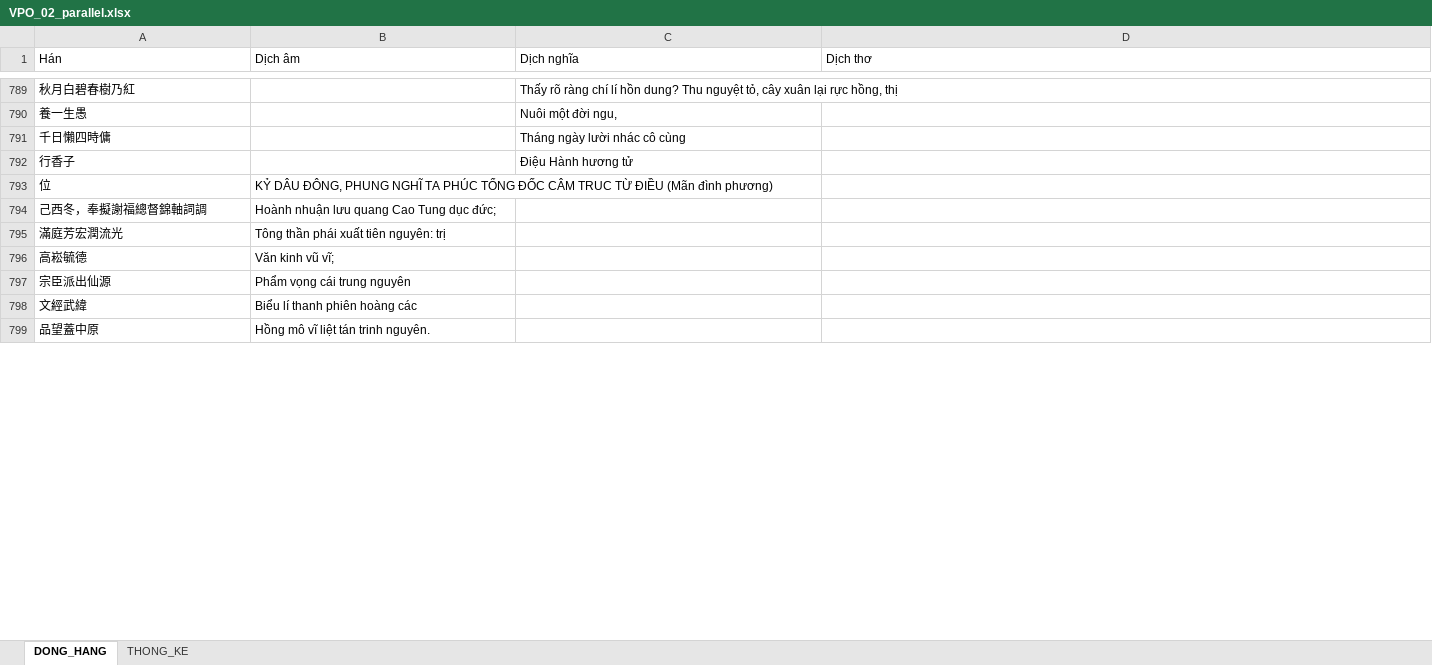
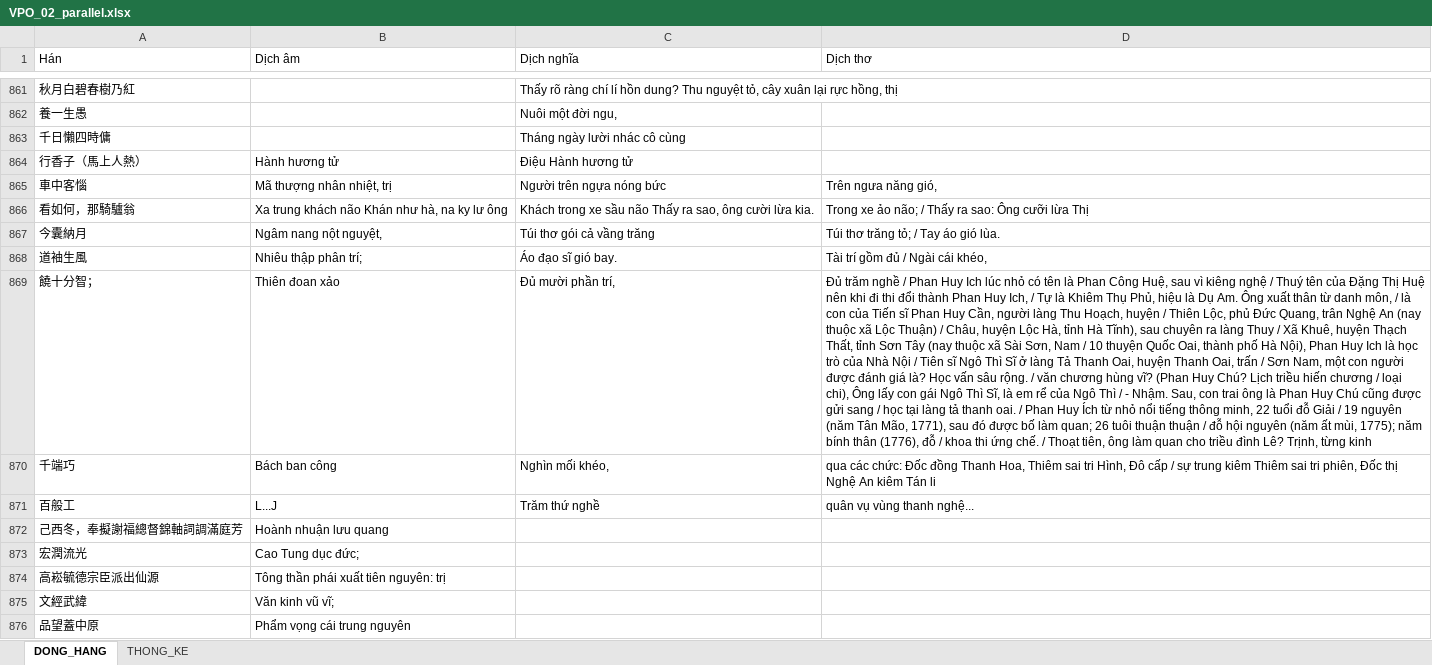
Before and after one commit to LGKAI/Zh-Vi-Corpus-Building, an Excel workbook: CV04_VPO_02/04_dong_hang/VPO_02_parallel.xlsx, sheet DONG_HANG, drawn as a sheet; only a part is shown, gaps mark what is left out; values as stored, in another font and other column widths than the file's, no borders; removed rows and columns are numbered as before the commit, all else as after; the diff covers the shown part only; the diff names each change by its address in the sheet, - before the commit and + after, or states it on an @@ line.

```diff
--- a/CV04_VPO_02/04_dong_hang/VPO_02_parallel.xlsx (sheet DONG_HANG)
+++ b/CV04_VPO_02/04_dong_hang/VPO_02_parallel.xlsx (sheet DONG_HANG)
-row 792: 行香子 |  | Điệu Hành hương tử
-row 793: 位 | KỶ DÂU ĐÔNG, PHUNG NGHĨ TA PHÚC TỔNG ĐỐC CÂM TRUC TỪ ĐIỀU (Mãn đình phương)
-row 794: 己西冬，奉擬謝福總督錦軸詞調 | Hoành nhuận lưu quang Cao Tung dục đức;
-row 795: 滿庭芳宏潤流光 | Tông thần phái xuất tiên nguyên: trị
-row 796: 高崧毓德 | Văn kinh vũ vĩ;
-row 797: 宗臣派出仙源 | Phẩm vọng cái trung nguyên
+row 864: 行香子（馬上人熱） | Hành hương tử | Điệu Hành hương tử
+row 865: 車中客惱 | Mã thượng nhân nhiệt, trị | Người trên ngựa nóng bức | Trên ngưa năng gió,
+row 866: 看如何，那騎驢翁 | Xa trung khách não Khán như hà, na ky lư ông | Khách trong xe sầu não Thấy ra sao, ông cười lừa kia. | Trong xe ảo não; / Thấy ra sao: Ông cưỡi lừa Thị
+row 867: 今囊納月 | Ngâm nang nột nguyệt, | Túi thơ gói cả vầng trăng | Túi thơ trăng tỏ; / Tay áo gió lùa.
+row 868: 道袖生風 | Nhiêu thập phân trí; | Áo đạo sĩ gió bay. | Tài trí gồm đủ / Ngài cái khéo,
+row 869: 饒十分智； | Thiên đoan xảo | Đủ mười phần trí, | Đủ trăm nghề / Phan Huy Ich lúc nhỏ có tên là Phan Công Huệ, sau vì kiêng nghệ / Thuý tên của Đặng Thị Huệ nên khi đi thi đổi thành Phan Huy Ich, / Tự là Khiêm Thụ Phủ, hiệu là Dụ Am. Ông xuất thân từ danh môn, / là con của Tiến sĩ Phan Huy Cần, người làng Thu Hoạch, huyện / Thiên Lộc, phủ Đức Quang, trân Nghệ An (nay thuộc xã Lộc Thuận) / Châu, huyện Lộc Hà, tỉnh Hà Tĩnh), sau chuyên ra làng Thuy / Xã Khuê, huyện Thạch Thất, tỉnh Sơn Tây (nay thuộc xã Sài Sơn, Nam / 10 thuyện Quốc Oai, thành phố Hà Nội), Phan Huy Ich là học trò của Nhà Nội / Tiên sĩ Ngô Thì Sĩ ở làng Tả Thanh Oai, huyện Thanh Oai, trấn / Sơn Nam, một con người được đánh giá là? Học vấn sâu rộng. / văn chương hùng vĩ? (Phan Huy Chú? Lịch triều hiến chương / loại chi), Ông lấy con gái Ngô Thì Sĩ, là em rể của Ngô Thì / - Nhậm. Sau, con trai ông là Phan Huy Chú cũng được gửi sang / học tại làng tả thanh oai. / Phan Huy Ích từ nhỏ nổi tiếng thông minh, 22 tuổi đỗ Giải / 19 nguyên (năm Tân Mão, 1771), sau đó được bố làm quan; 26 tuôi thuận thuận / đỗ hội nguyên (năm ất mùi, 1775); năm bính thân (1776), đỗ / khoa thi ứng chế. / Thoạt tiên, ông làm quan cho triều đình Lê? Trịnh, từng kinh
+row 870: 千端巧 | Bách ban công | Nghìn mối khéo, | qua các chức: Đốc đồng Thanh Hoa, Thiêm sai tri Hình, Đô cấp / sự trung kiêm Thiêm sai tri phiên, Đốc thị Nghệ An kiêm Tán li
+row 871: 百般工 | L...J | Trăm thứ nghề | quân vụ vùng thanh nghệ...
+row 872: 己西冬，奉擬謝福總督錦軸詞調滿庭芳 | Hoành nhuận lưu quang
+row 873: 宏潤流光 | Cao Tung dục đức;
+row 874: 高崧毓德宗臣派出仙源 | Tông thần phái xuất tiên nguyên: trị
-B875 (Dịch âm): Biểu lí thanh phiên hoàng các
+B875 (Dịch âm): Văn kinh vũ vĩ;
-B876 (Dịch âm): Hồng mô vĩ liệt tán trinh nguyên.
+B876 (Dịch âm): Phẩm vọng cái trung nguyên
```
Also changed, not shown: 183 added rows, 64 removed rows and 357 edited cells elsewhere in this sheet, sheet THONG_KE, CV04_VPO_01/04_dong_hang/VPO_01_parallel.xlsx, CV04_VPO_03/04_dong_hang/VPO_03_parallel.xlsx, 25 other files.
